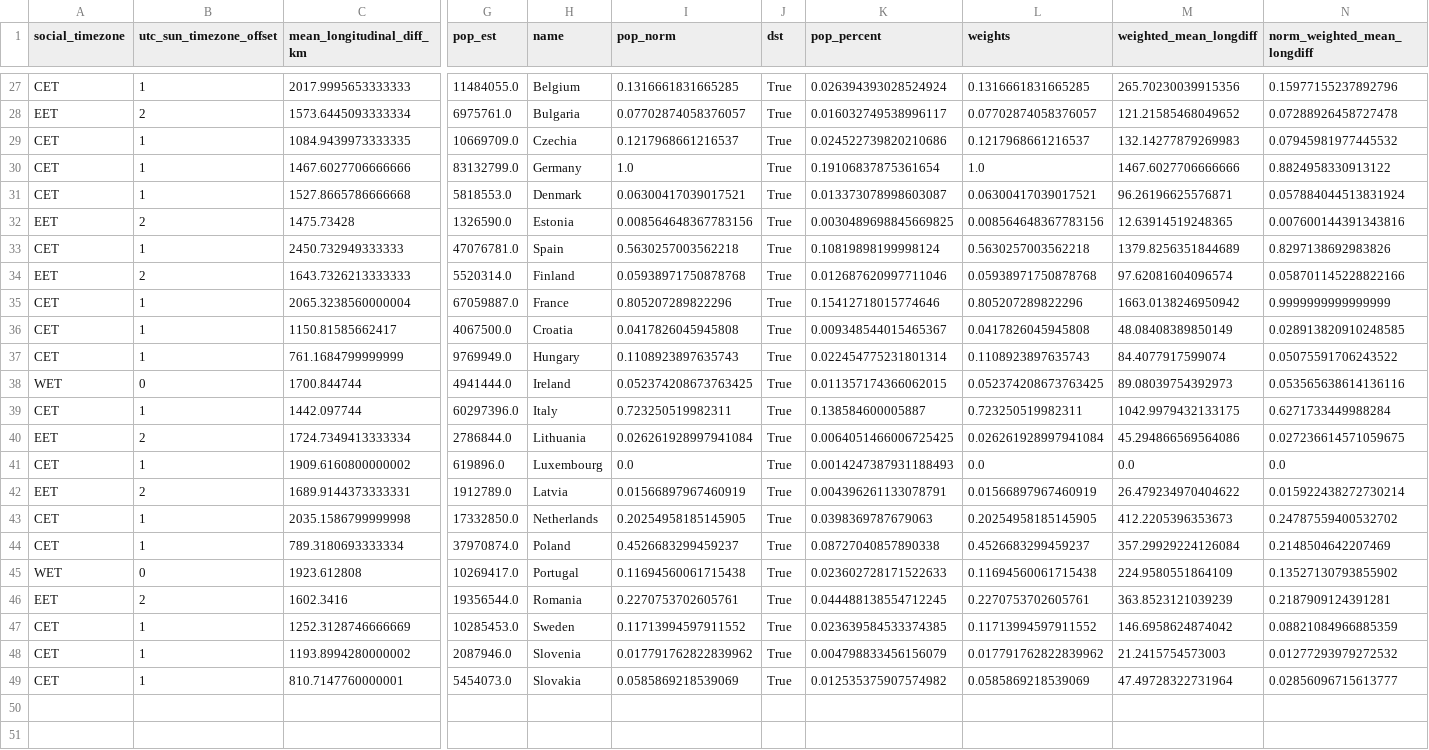
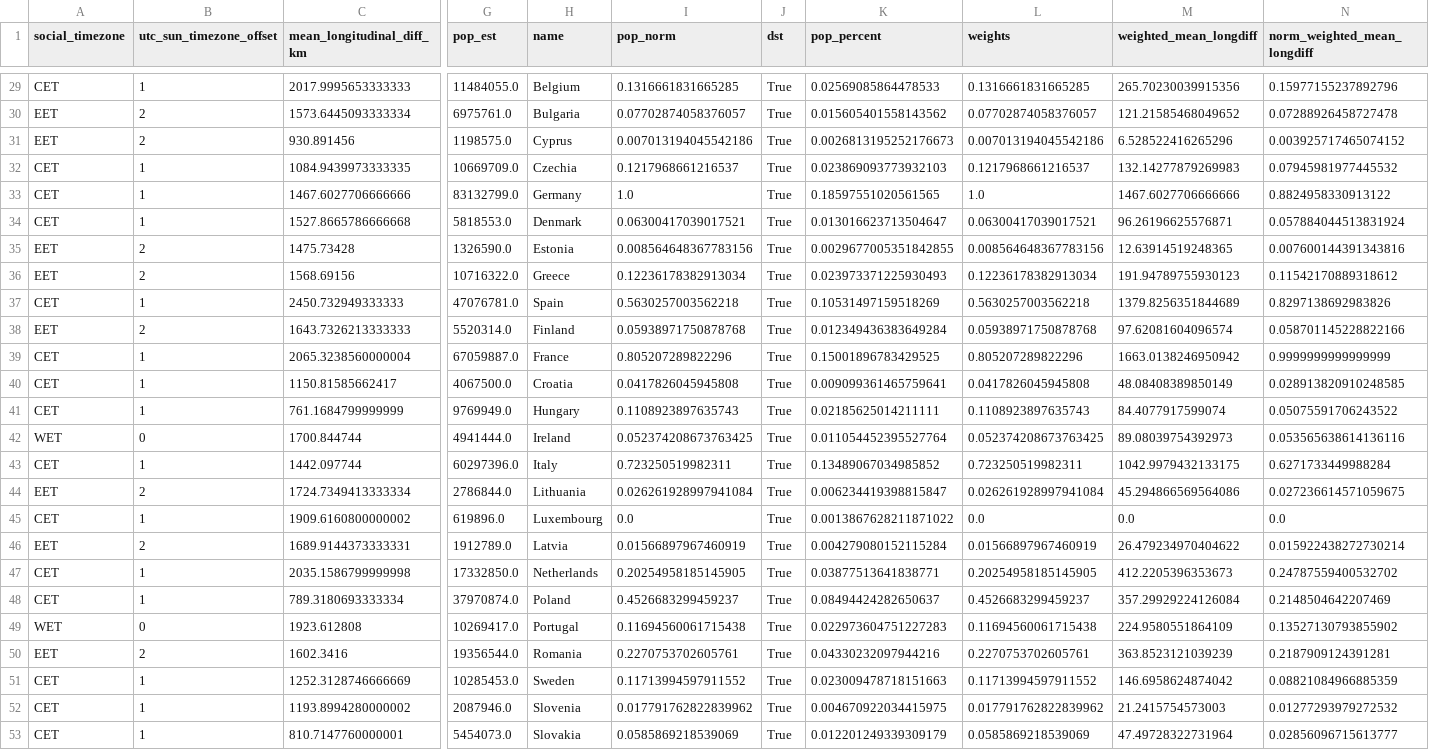
Before and after one commit to pvonderlind/CircadianRythmEU, a CSV file: datasets/saved/avg_country.csv, drawn as a sheet; only a part is shown, gaps mark what is left out; addresses are those after the commit; rows hold the shown columns only; the diff covers the shown part only; the diff names each change by its address in the sheet, - before the commit and + after, or states it on an @@ line.

Commit message:
Fix inclusion of greece and cyprus

```diff
--- a/datasets/saved/avg_country.csv
+++ b/datasets/saved/avg_country.csv
-K29 (pop_percent): 0.026394393028524924
+K29 (pop_percent): 0.02569085864478533
-K30 (pop_percent): 0.016032749538996117
+K30 (pop_percent): 0.015605401558143562
+row 31: EET | 2 | 930.891456 | 1198575.0 | Cyprus | 0.007013194045542186 | True | 0.0026813195252176673 | 0.007013194045542186 | 6.528522416265296 | 0.003925717465074152
-K32 (pop_percent): 0.024522739820210686
+K32 (pop_percent): 0.023869093773932103
-K33 (pop_percent): 0.19106837875361654
+K33 (pop_percent): 0.18597551020561565
-K34 (pop_percent): 0.013373078998603087
+K34 (pop_percent): 0.013016623713504647
-K35 (pop_percent): 0.0030489698845669825
+K35 (pop_percent): 0.0029677005351842855
+row 36: EET | 2 | 1568.69156 | 10716322.0 | Greece | 0.12236178382913034 | True | 0.023973371225930493 | 0.12236178382913034 | 191.94789755930123 | 0.11542170889318612
-K37 (pop_percent): 0.10819898199998124
+K37 (pop_percent): 0.10531497159518269
-K38 (pop_percent): 0.012687620997711046
+K38 (pop_percent): 0.012349436383649284
-K39 (pop_percent): 0.15412718015774646
+K39 (pop_percent): 0.15001896783429525
-K40 (pop_percent): 0.009348544015465367
+K40 (pop_percent): 0.009099361465759641
-K41 (pop_percent): 0.022454775231801314
+K41 (pop_percent): 0.02185625014211111
-K42 (pop_percent): 0.011357174366062015
+K42 (pop_percent): 0.011054452395527764
-K43 (pop_percent): 0.138584600005887
+K43 (pop_percent): 0.13489067034985852
-K44 (pop_percent): 0.0064051466006725425
+K44 (pop_percent): 0.006234419398815847
-K45 (pop_percent): 0.0014247387931188493
+K45 (pop_percent): 0.0013867628211871022
-K46 (pop_percent): 0.004396261133078791
+K46 (pop_percent): 0.004279080152115284
-K47 (pop_percent): 0.0398369787679063
+K47 (pop_percent): 0.03877513641838771
-K48 (pop_percent): 0.08727040857890338
+K48 (pop_percent): 0.08494424282650637
-K49 (pop_percent): 0.023602728171522633
+K49 (pop_percent): 0.022973604751227283
-K50 (pop_percent): 0.044488138554712245
+K50 (pop_percent): 0.04330232097944216
-K51 (pop_percent): 0.023639584533374385
+K51 (pop_percent): 0.023009478718151663
-K52 (pop_percent): 0.004798833456156079
+K52 (pop_percent): 0.004670922034415975
-K53 (pop_percent): 0.012535375907574982
+K53 (pop_percent): 0.012201249339309179
```
Also changed, not shown: 2 added rows and 25 edited cells elsewhere in this file, datasets/saved/city_data.csv, datasets/saved/sunrise_data.csv, 4 other files.
